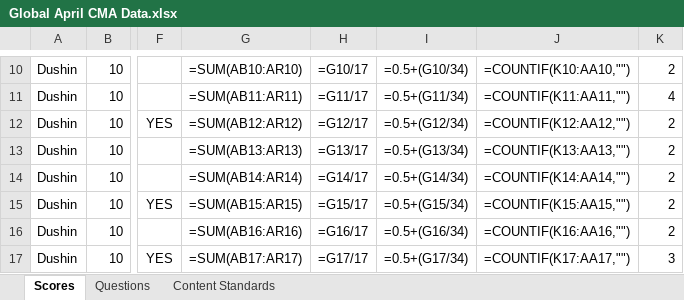
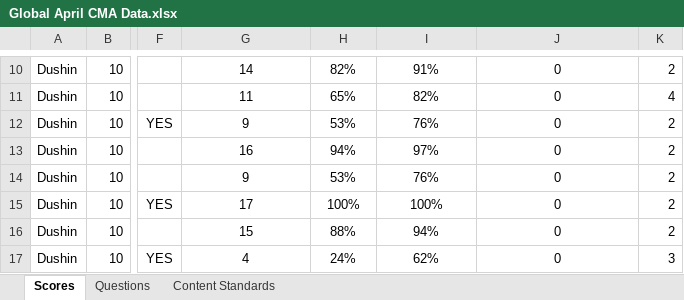
Before and after one commit to coledushin/GWHS, an Excel workbook: Global/April CMA/Global April CMA Data.xlsx, sheet Scores, drawn as a sheet; only a part is shown, gaps mark what is left out; values as stored, in another font and other column widths than the file's, no borders; formulas without a stored value are shown as written; conditional formats and table styles not drawn; the diff covers the shown part only; the diff names each change by its address in the sheet, - before the commit and + after, or states it on an @@ line.

```diff
--- a/Global/April CMA/Global April CMA Data.xlsx (sheet Scores)
+++ b/Global/April CMA/Global April CMA Data.xlsx (sheet Scores)
-G10: =SUM(AB10:AR10)
+G10: 14
-H10: =G10/17
+H10: 82%
-I10: =0.5+(G10/34)
+I10: 91%
-J10: =COUNTIF(K10:AA10,"")
+J10: 0
-G11: =SUM(AB11:AR11)
+G11: 11
-H11: =G11/17
+H11: 65%
-I11: =0.5+(G11/34)
+I11: 82%
-J11: =COUNTIF(K11:AA11,"")
+J11: 0
-G12: =SUM(AB12:AR12)
+G12: 9
-H12: =G12/17
+H12: 53%
-I12: =0.5+(G12/34)
+I12: 76%
-J12: =COUNTIF(K12:AA12,"")
+J12: 0
-G13: =SUM(AB13:AR13)
+G13: 16
-H13: =G13/17
+H13: 94%
-I13: =0.5+(G13/34)
+I13: 97%
-J13: =COUNTIF(K13:AA13,"")
+J13: 0
-G14: =SUM(AB14:AR14)
+G14: 9
-H14: =G14/17
+H14: 53%
-I14: =0.5+(G14/34)
+I14: 76%
-J14: =COUNTIF(K14:AA14,"")
+J14: 0
-G15: =SUM(AB15:AR15)
+G15: 17
-H15: =G15/17
+H15: 100%
-I15: =0.5+(G15/34)
+I15: 100%
-J15: =COUNTIF(K15:AA15,"")
+J15: 0
-G16: =SUM(AB16:AR16)
+G16: 15
-H16: =G16/17
+H16: 88%
-I16: =0.5+(G16/34)
+I16: 94%
-J16: =COUNTIF(K16:AA16,"")
+J16: 0
-G17: =SUM(AB17:AR17)
+G17: 4
-H17: =G17/17
+H17: 24%
-I17: =0.5+(G17/34)
+I17: 62%
-J17: =COUNTIF(K17:AA17,"")
+J17: 0
```
Also changed, not shown: 346 edited cells elsewhere in this sheet, sheet Questions, 1 other file.
